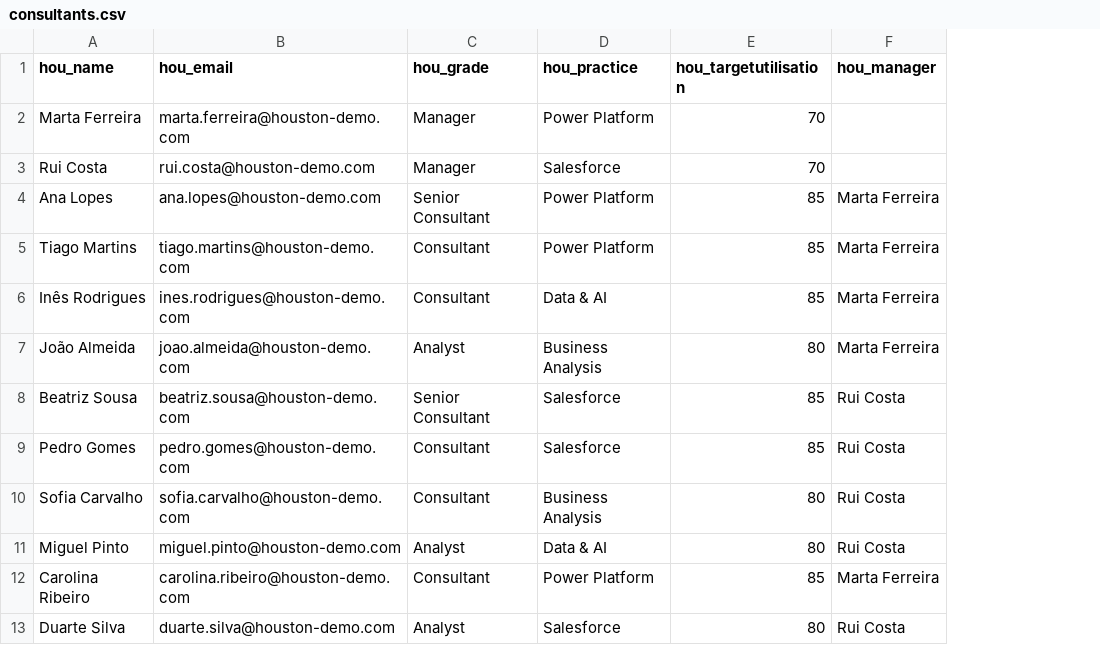
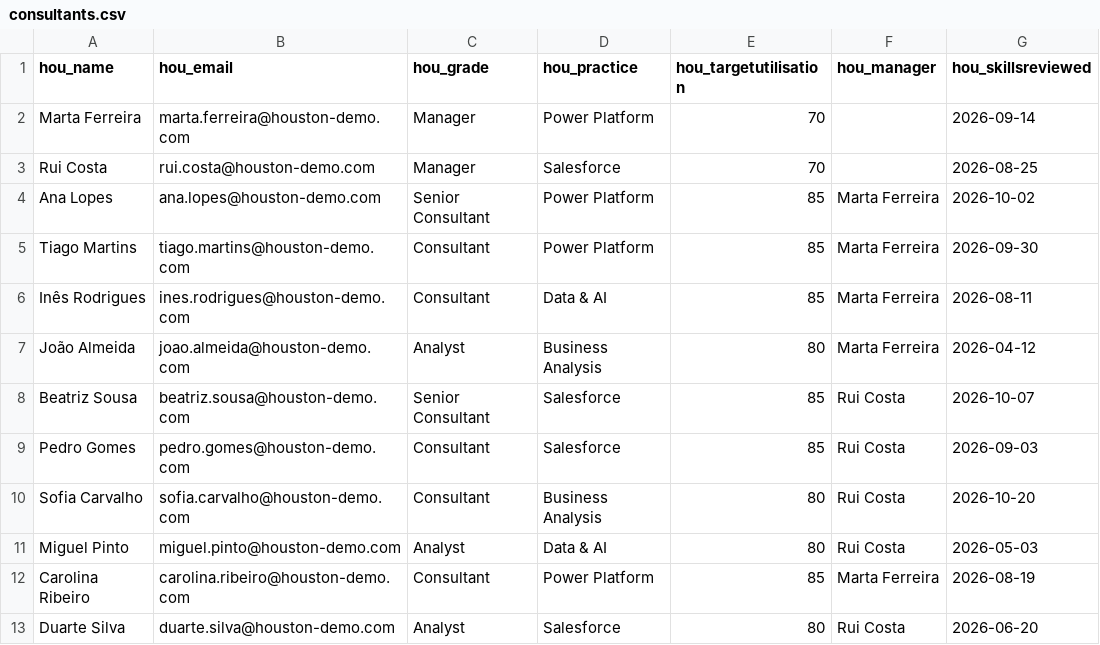
Before and after one commit to DiogoS7/Houston, a CSV file: data/consultants.csv, drawn as a sheet; the diff names each change by its address in the sheet, - before the commit and + after, or states it on an @@ line.

Commit message:
v1.1 SkillPath: analysis docs, seed data and setup script

```diff
--- a/data/consultants.csv
+++ b/data/consultants.csv
+column G (hou_skillsreviewed), rows 2-13: 2026-09-14 | 2026-08-25 | 2026-10-02 | 2026-09-30 | 2026-08-11 | 2026-04-12 | 2026-10-07 | 2026-09-03 | 2026-10-20 | 2026-05-03 | 2026-08-19 | 2026-06-20
```
Also changed, not shown: 9 other files.
